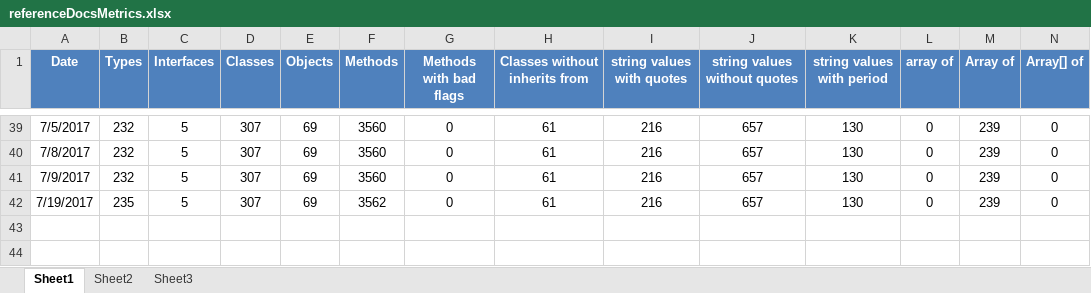
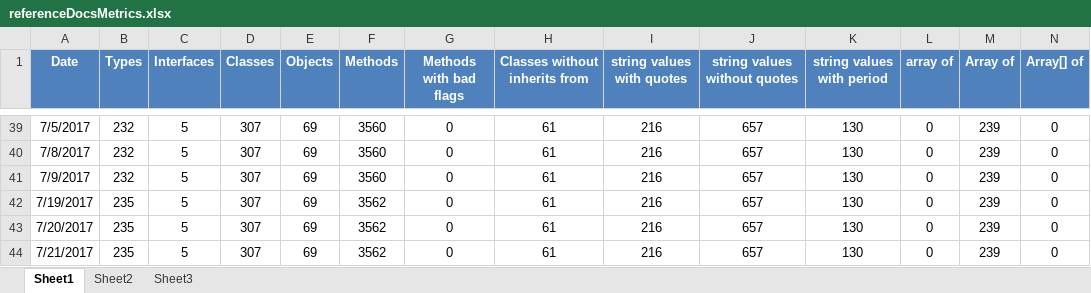
Before and after one commit to kylemwhite/isc, an Excel workbook: referenceDocsMetrics.xlsx, sheet Sheet1, drawn as a sheet; only a part is shown, gaps mark what is left out; values as stored, in another font and other column widths than the file's, no borders; charts and pictures not drawn; rows hold the shown columns only; the diff names each change by its address in the sheet, - before the commit and + after, or states it on an @@ line.

```diff
--- a/referenceDocsMetrics.xlsx (sheet Sheet1)
+++ b/referenceDocsMetrics.xlsx (sheet Sheet1)
+row 43: 7/20/2017 | 235 | 5 | 307 | 69 | 3562 | 0 | 61 | 216 | 657 | 130 | 0 | 239 | 0
+row 44: 7/21/2017 | 235 | 5 | 307 | 69 | 3562 | 0 | 61 | 216 | 657 | 130 | 0 | 239 | 0
```
Also changed, not shown: charts or pictures, 7 other files.
